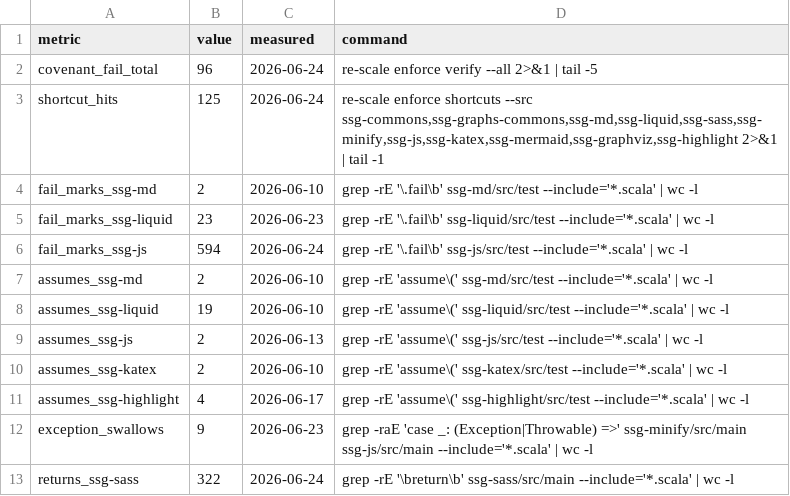
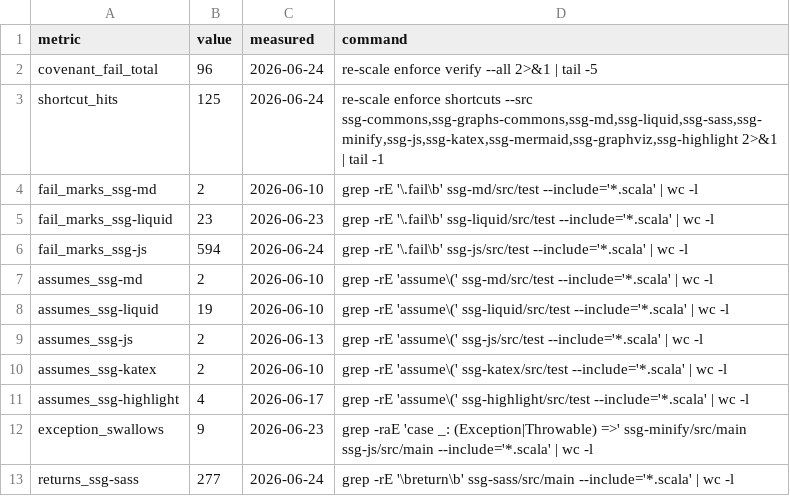
Before and after one commit to kubuszok/ssg, a TSV file: .rescale/data/remediation-baseline.tsv, drawn as a sheet.

```diff
--- a/.rescale/data/remediation-baseline.tsv
+++ b/.rescale/data/remediation-baseline.tsv
@@ -12,2 +12,2 @@ assumes_ssg-highlight	4	2026-06-17	grep -rE 'assume\(' ssg-highlight/src/test --
 exception_swallows	9	2026-06-23	grep -raE 'case _: (Exception|Throwable) =>' ssg-minify/src/main ssg-js/src/main --include='*.scala' | wc -l
-returns_ssg-sass	322	2026-06-24	grep -rE '\breturn\b' ssg-sass/src/main --include='*.scala' | wc -l
+returns_ssg-sass	277	2026-06-24	grep -rE '\breturn\b' ssg-sass/src/main --include='*.scala' | wc -l
```
Also changed, not shown: 2 other files.
